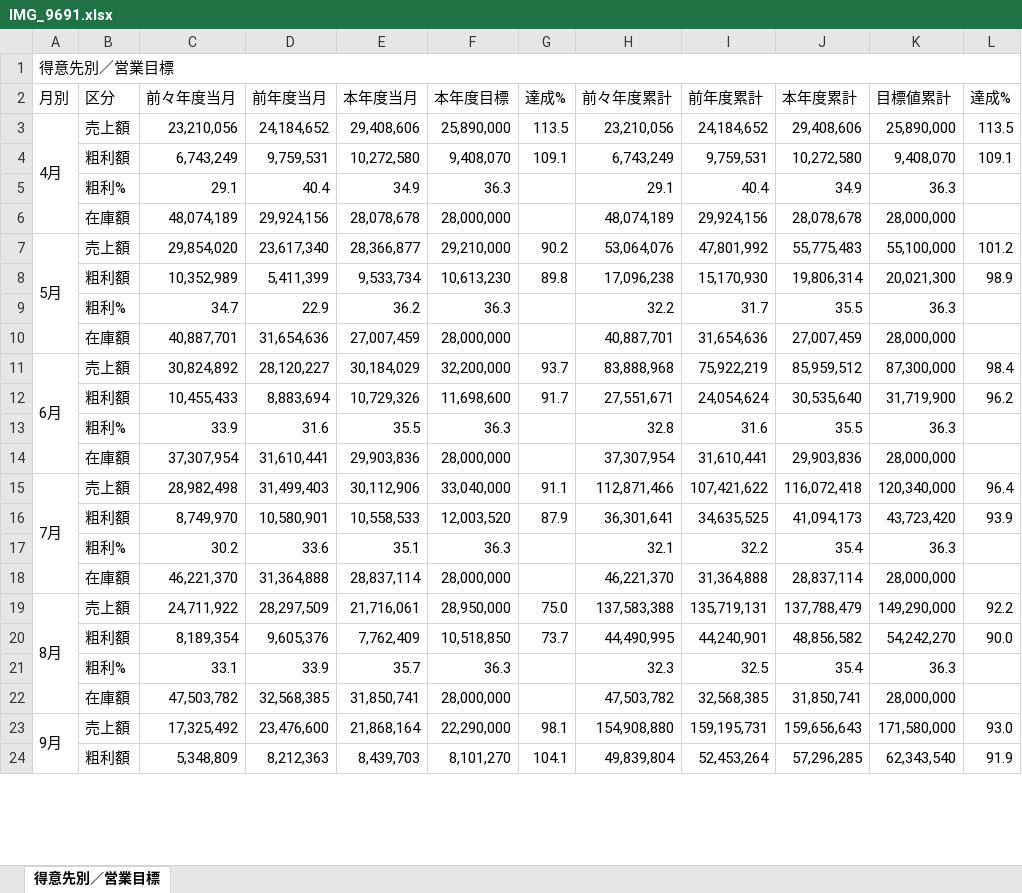
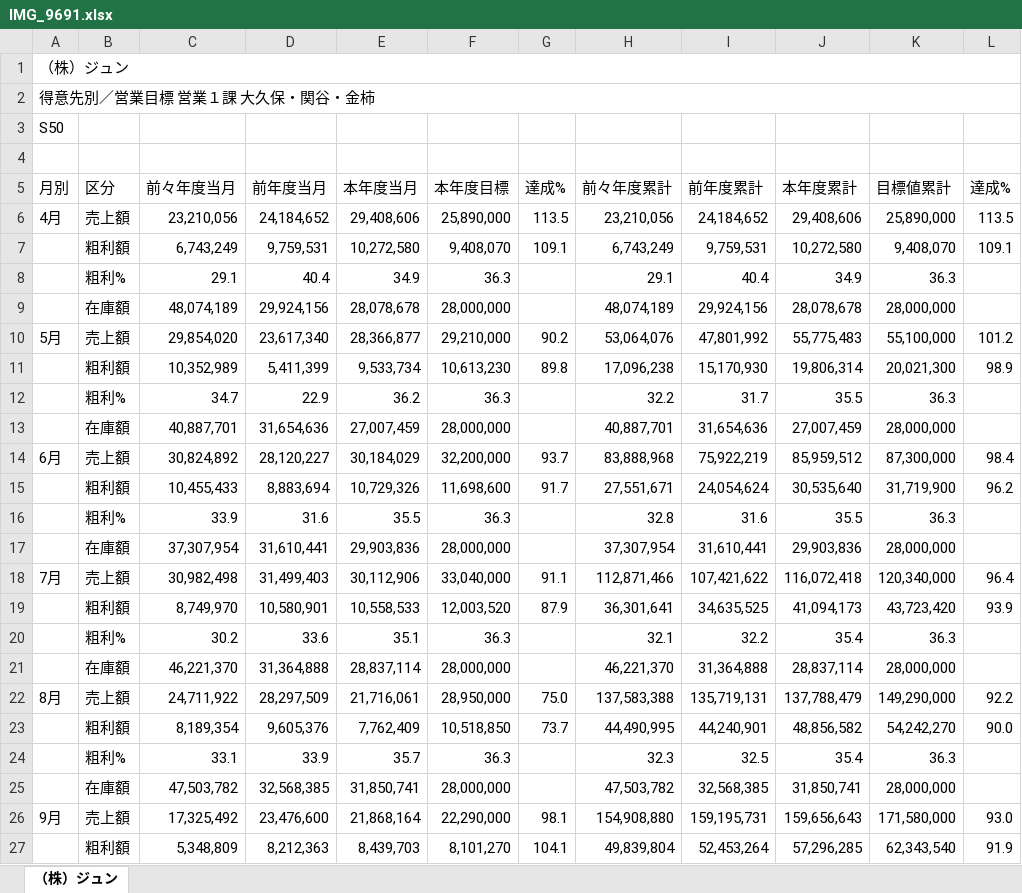
Before and after one commit to wesleylwu/Mirror-Report-AI, an Excel workbook: output/IMG_9691.xlsx, sheet （株）ジュン, drawn as a sheet; only a part is shown; values as stored, in another font and other column widths than the file's, no cell formats; removed rows and columns are numbered as before the commit, all else as after; the diff covers the shown part only; the diff names each change by its address in the sheet, - before the commit and + after, or states it on an @@ line.

```diff
--- a/output/IMG_9691.xlsx (sheet （株）ジュン)
+++ b/output/IMG_9691.xlsx (sheet （株）ジュン)
-sheet tab: 得意先別／営業目標
+sheet tab: （株）ジュン
-A1 (月別): 得意先別／営業目標
+A1 (月別): （株）ジュン
+row 2: 得意先別／営業目標 営業１課 大久保・関谷・金柿
+row 3: S50
+row 4: (empty)
-A3:A6 merged
-A7:A10 merged
-A11:A14 merged
-A15:A18 merged
-C18 (前々年度当月): 28,982,498
+C18 (前々年度当月): 30,982,498
-A19:A22 merged
-A23:A26 merged
```
Also changed, not shown: 7 edited cells and merged cells elsewhere in this sheet, cell formats, output/IMG_9688.xlsx, output/IMG_9692.xlsx, 21 other files.
